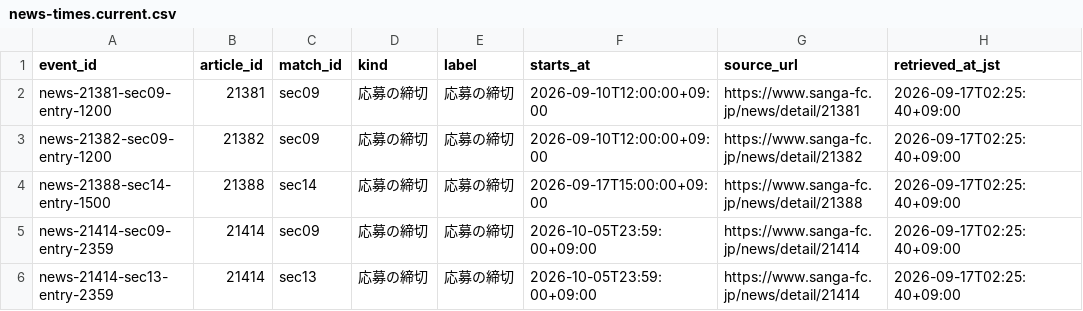
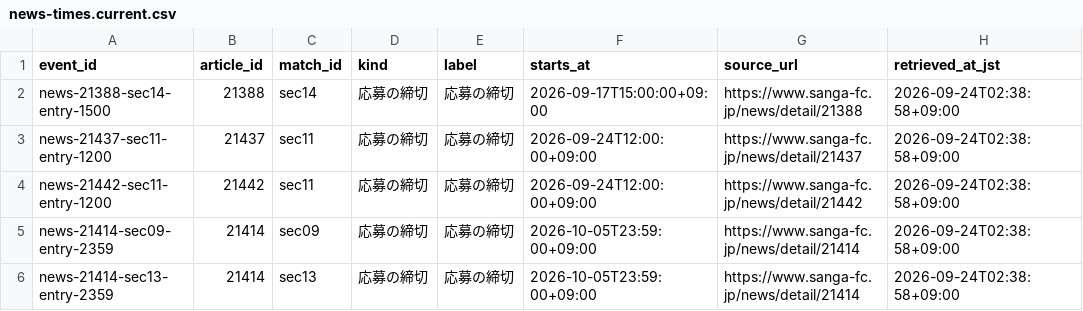
Before and after one commit to koteikara/Sanga, a CSV file: docs/sheets/news-times.current.csv, drawn as a sheet.

```diff
--- a/docs/sheets/news-times.current.csv
+++ b/docs/sheets/news-times.current.csv
@@ -1,6 +1,6 @@
 event_id,article_id,match_id,kind,label,starts_at,source_url,retrieved_at_jst
-news-21381-sec09-entry-1200,21381,sec09,応募の締切,応募の締切,2026-09-10T12:00:00+09:00,https://www.sanga-fc.jp/news/detail/21381,2026-09-17T02:25:40+09:00
-news-21382-sec09-entry-1200,21382,sec09,応募の締切,応募の締切,2026-09-10T12:00:00+09:00,https://www.sanga-fc.jp/news/detail/21382,2026-09-17T02:25:40+09:00
-news-21388-sec14-entry-1500,21388,sec14,応募の締切,応募の締切,2026-09-17T15:00:00+09:00,https://www.sanga-fc.jp/news/detail/21388,2026-09-17T02:25:40+09:00
-news-21414-sec09-entry-2359,21414,sec09,応募の締切,応募の締切,2026-10-05T23:59:00+09:00,https://www.sanga-fc.jp/news/detail/21414,2026-09-17T02:25:40+09:00
-news-21414-sec13-entry-2359,21414,sec13,応募の締切,応募の締切,2026-10-05T23:59:00+09:00,https://www.sanga-fc.jp/news/detail/21414,2026-09-17T02:25:40+09:00
+news-21388-sec14-entry-1500,21388,sec14,応募の締切,応募の締切,2026-09-17T15:00:00+09:00,https://www.sanga-fc.jp/news/detail/21388,2026-09-24T02:38:58+09:00
+news-21437-sec11-entry-1200,21437,sec11,応募の締切,応募の締切,2026-09-24T12:00:00+09:00,https://www.sanga-fc.jp/news/detail/21437,2026-09-24T02:38:58+09:00
+news-21442-sec11-entry-1200,21442,sec11,応募の締切,応募の締切,2026-09-24T12:00:00+09:00,https://www.sanga-fc.jp/news/detail/21442,2026-09-24T02:38:58+09:00
+news-21414-sec09-entry-2359,21414,sec09,応募の締切,応募の締切,2026-10-05T23:59:00+09:00,https://www.sanga-fc.jp/news/detail/21414,2026-09-24T02:38:58+09:00
+news-21414-sec13-entry-2359,21414,sec13,応募の締切,応募の締切,2026-10-05T23:59:00+09:00,https://www.sanga-fc.jp/news/detail/21414,2026-09-24T02:38:58+09:00
```
Also changed, not shown: docs/sheets/away-tickets.current.csv, docs/sheets/news.current.csv, 6 other files.
